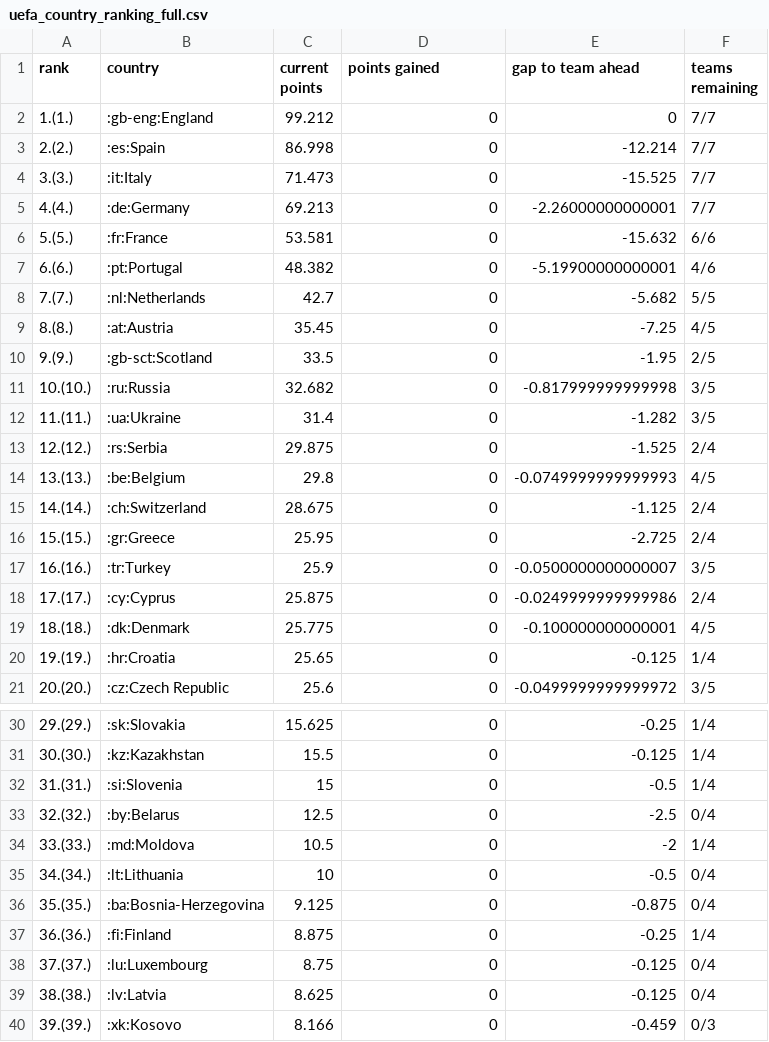
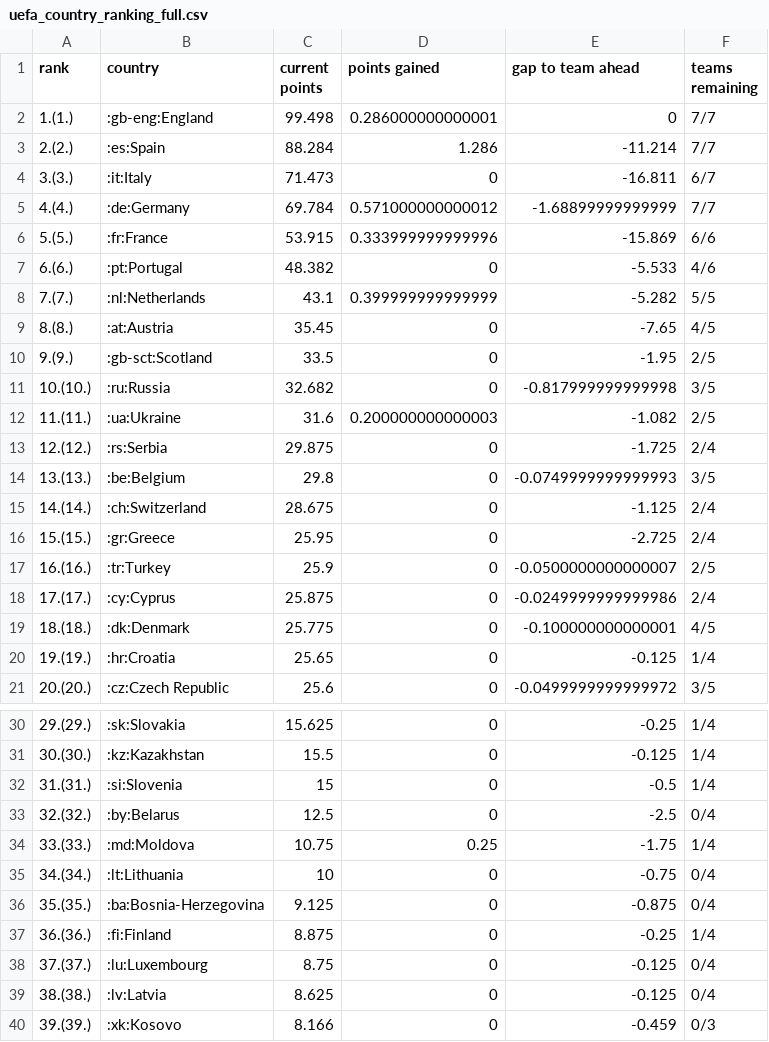
Before and after one commit to awp-finanznachrichten/uefa_ranking, a CSV file: Output/uefa_country_ranking_full.csv, drawn as a sheet; only a part is shown, gaps mark what is left out.

```diff
--- a/Output/uefa_country_ranking_full.csv
+++ b/Output/uefa_country_ranking_full.csv
@@ -1,18 +1,18 @@
 "rank","country","current points","points gained","gap to team ahead","teams remaining"
-"1.(1.)",":gb-eng:England",99.212,0,0,"7/7"
-"2.(2.)",":es:Spain",86.998,0,-12.214,"7/7"
-"3.(3.)",":it:Italy",71.473,0,-15.525,"7/7"
-"4.(4.)",":de:Germany",69.213,0,-2.26000000000001,"7/7"
-"5.(5.)",":fr:France",53.581,0,-15.632,"6/6"
-"6.(6.)",":pt:Portugal",48.382,0,-5.19900000000001,"4/6"
-"7.(7.)",":nl:Netherlands",42.7,0,-5.682,"5/5"
-"8.(8.)",":at:Austria",35.45,0,-7.25,"4/5"
+"1.(1.)",":gb-eng:England",99.498,0.286000000000001,0,"7/7"
+"2.(2.)",":es:Spain",88.284,1.286,-11.214,"7/7"
+"3.(3.)",":it:Italy",71.473,0,-16.811,"6/7"
+"4.(4.)",":de:Germany",69.784,0.571000000000012,-1.68899999999999,"7/7"
+"5.(5.)",":fr:France",53.915,0.333999999999996,-15.869,"6/6"
+"6.(6.)",":pt:Portugal",48.382,0,-5.533,"4/6"
+"7.(7.)",":nl:Netherlands",43.1,0.399999999999999,-5.282,"5/5"
+"8.(8.)",":at:Austria",35.45,0,-7.65,"4/5"
 "9.(9.)",":gb-sct:Scotland",33.5,0,-1.95,"2/5"
 "10.(10.)",":ru:Russia",32.682,0,-0.817999999999998,"3/5"
-"11.(11.)",":ua:Ukraine",31.4,0,-1.282,"3/5"
-"12.(12.)",":rs:Serbia",29.875,0,-1.525,"2/4"
-"13.(13.)",":be:Belgium",29.8,0,-0.0749999999999993,"4/5"
+"11.(11.)",":ua:Ukraine",31.6,0.200000000000003,-1.082,"2/5"
+"12.(12.)",":rs:Serbia",29.875,0,-1.725,"2/4"
+"13.(13.)",":be:Belgium",29.8,0,-0.0749999999999993,"3/5"
 "14.(14.)",":ch:Switzerland",28.675,0,-1.125,"2/4"
 "15.(15.)",":gr:Greece",25.95,0,-2.725,"2/4"
-"16.(16.)",":tr:Turkey",25.9,0,-0.0500000000000007,"3/5"
+"16.(16.)",":tr:Turkey",25.9,0,-0.0500000000000007,"2/5"
 "17.(17.)",":cy:Cyprus",25.875,0,-0.0249999999999986,"2/4"
@@ -33,4 +33,4 @@
 "32.(32.)",":by:Belarus",12.5,0,-2.5,"0/4"
-"33.(33.)",":md:Moldova",10.5,0,-2,"1/4"
-"34.(34.)",":lt:Lithuania",10,0,-0.5,"0/4"
+"33.(33.)",":md:Moldova",10.75,0.25,-1.75,"1/4"
+"34.(34.)",":lt:Lithuania",10,0,-0.75,"0/4"
 "35.(35.)",":ba:Bosnia-Herzegovina",9.125,0,-0.875,"0/4"
```
Also changed, not shown: 1 other file.
